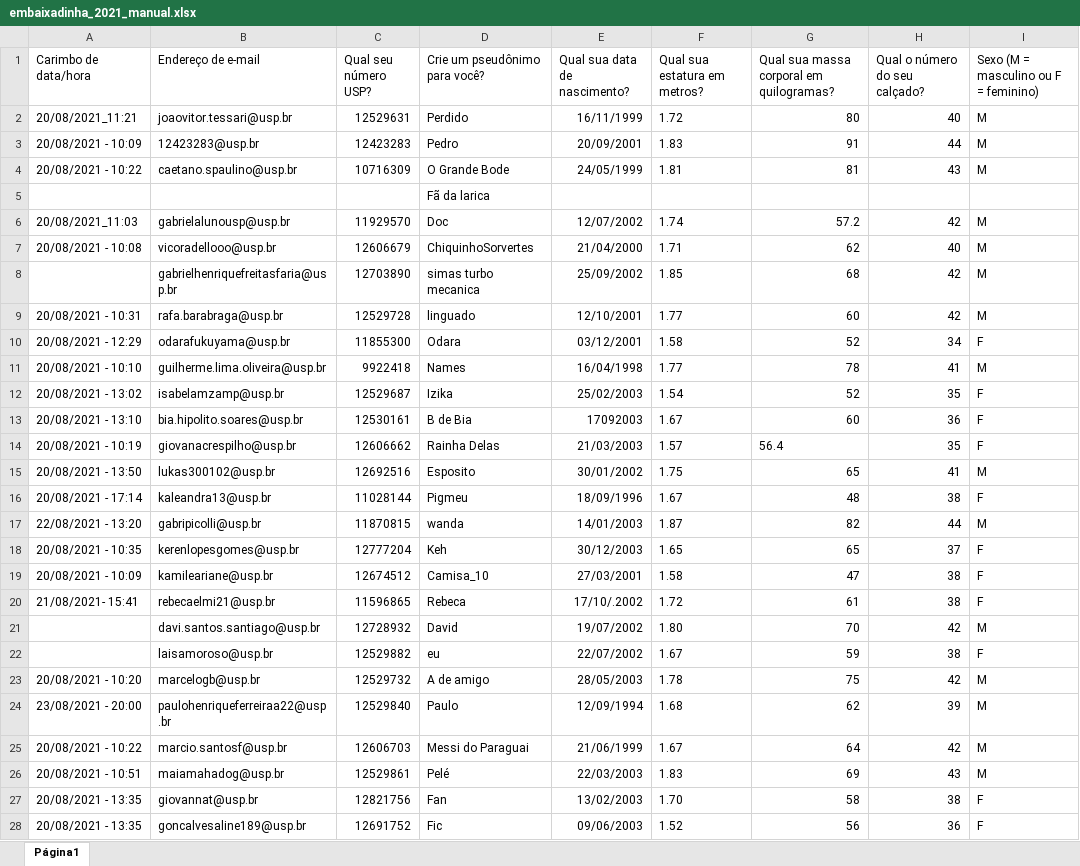
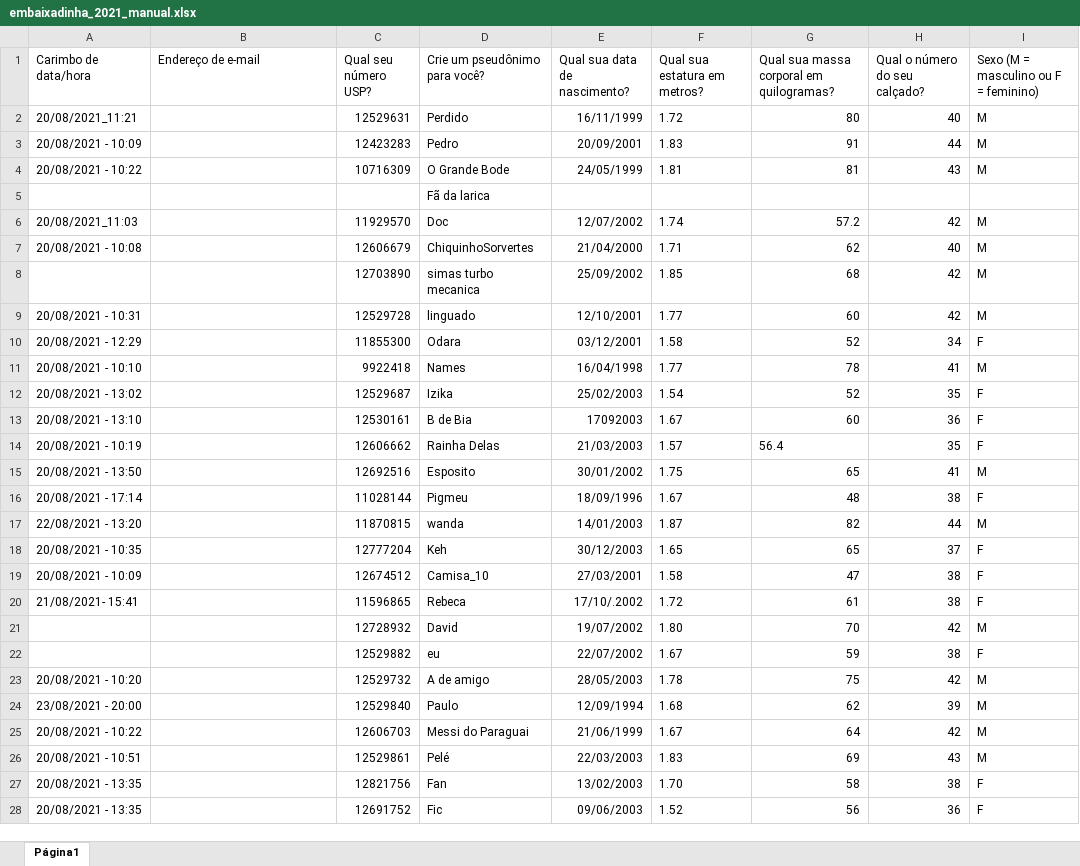
Before and after one commit to paulopreto/REF0007_Nocoes_estatistica, an Excel workbook: Aula03/embaixadinha_2021_manual.xlsx, sheet Página1, drawn as a sheet; only a part is shown; values as stored, in another font and other column widths than the file's, no borders; charts and pictures not drawn; the diff covers the shown part only; the diff names each change by its address in the sheet, - before the commit and + after, or states it on an @@ line.

```diff
--- a/Aula03/embaixadinha_2021_manual.xlsx (sheet Página1)
+++ b/Aula03/embaixadinha_2021_manual.xlsx (sheet Página1)
-B2 (Endereço de e-mail): joaovitor.tessari@usp.br
+B2 (Endereço de e-mail): (empty)
-B3 (Endereço de e-mail): 12423283@usp.br
+B3 (Endereço de e-mail): (empty)
-B4 (Endereço de e-mail): caetano.spaulino@usp.br
+B4 (Endereço de e-mail): (empty)
-B6 (Endereço de e-mail): gabrielalunousp@usp.br
+B6 (Endereço de e-mail): (empty)
-B7 (Endereço de e-mail): vicoradellooo@usp.br
+B7 (Endereço de e-mail): (empty)
-B8 (Endereço de e-mail): gabrielhenriquefreitasfaria@usp.br
+B8 (Endereço de e-mail): (empty)
-B9 (Endereço de e-mail): rafa.barabraga@usp.br
+B9 (Endereço de e-mail): (empty)
-B10 (Endereço de e-mail): odarafukuyama@usp.br
+B10 (Endereço de e-mail): (empty)
-B11 (Endereço de e-mail): guilherme.lima.oliveira@usp.br
+B11 (Endereço de e-mail): (empty)
-B12 (Endereço de e-mail): isabelamzamp@usp.br
+B12 (Endereço de e-mail): (empty)
-B13 (Endereço de e-mail): bia.hipolito.soares@usp.br
+B13 (Endereço de e-mail): (empty)
-B14 (Endereço de e-mail): giovanacrespilho@usp.br
+B14 (Endereço de e-mail): (empty)
-B15 (Endereço de e-mail): lukas300102@usp.br
+B15 (Endereço de e-mail): (empty)
-B16 (Endereço de e-mail): kaleandra13@usp.br
+B16 (Endereço de e-mail): (empty)
-B17 (Endereço de e-mail): gabripicolli@usp.br
+B17 (Endereço de e-mail): (empty)
-B18 (Endereço de e-mail): kerenlopesgomes@usp.br
+B18 (Endereço de e-mail): (empty)
-B19 (Endereço de e-mail): kamileariane@usp.br
+B19 (Endereço de e-mail): (empty)
-B20 (Endereço de e-mail): rebecaelmi21@usp.br
+B20 (Endereço de e-mail): (empty)
-B21 (Endereço de e-mail): davi.santos.santiago@usp.br
+B21 (Endereço de e-mail): (empty)
-B22 (Endereço de e-mail): laisamoroso@usp.br
+B22 (Endereço de e-mail): (empty)
-B23 (Endereço de e-mail): marcelogb@usp.br
+B23 (Endereço de e-mail): (empty)
-B24 (Endereço de e-mail): paulohenriqueferreiraa22@usp.br
+B24 (Endereço de e-mail): (empty)
-B25 (Endereço de e-mail): marcio.santosf@usp.br
+B25 (Endereço de e-mail): (empty)
-B26 (Endereço de e-mail): maiamahadog@usp.br
+B26 (Endereço de e-mail): (empty)
-B27 (Endereço de e-mail): giovannat@usp.br
+B27 (Endereço de e-mail): (empty)
-B28 (Endereço de e-mail): goncalvesaline189@usp.br
+B28 (Endereço de e-mail): (empty)
```
Also changed, not shown: 32 edited cells elsewhere in this sheet, charts or pictures, Aula03/embaixadinha_2021 (respostas).xlsx, 4 other files.
